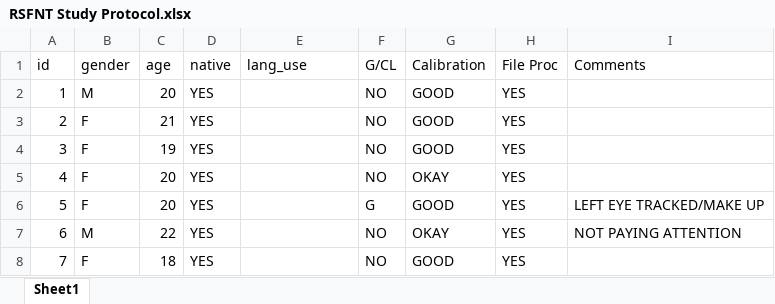
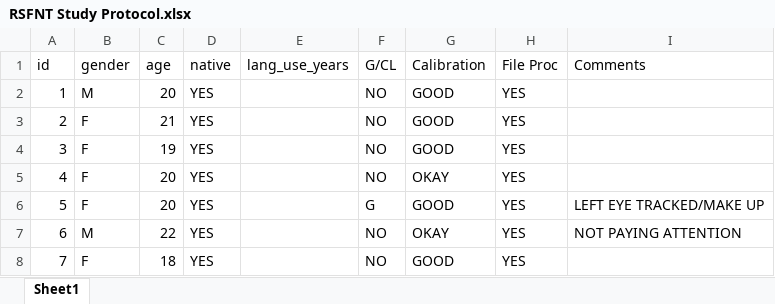
Before and after one commit to martin-vasilev/Text_Font, an Excel workbook: RSFNT Study Protocol.xlsx, sheet Sheet1, drawn as a sheet; only a part is shown; values as stored, in another font and other column widths than the file's, no borders; the diff names each change by its address in the sheet, - before the commit and + after, or states it on an @@ line.

```diff
--- a/RSFNT Study Protocol.xlsx (sheet Sheet1)
+++ b/RSFNT Study Protocol.xlsx (sheet Sheet1)
-E1: lang_use
+E1: lang_use_years
```
Also changed, not shown: 8 other files.
